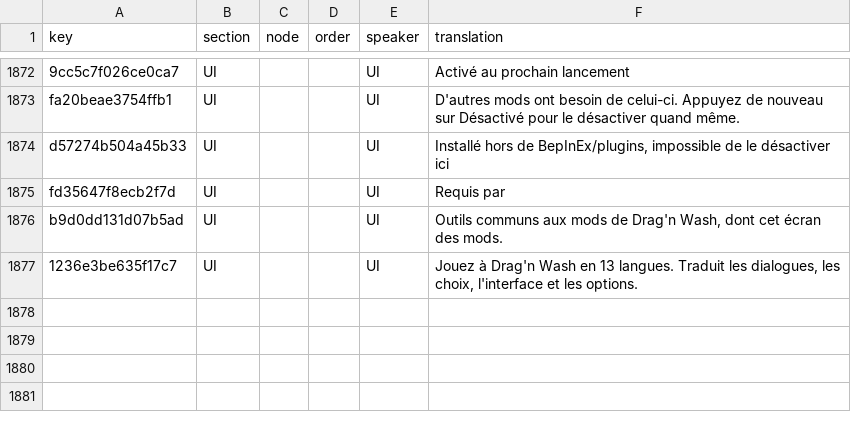
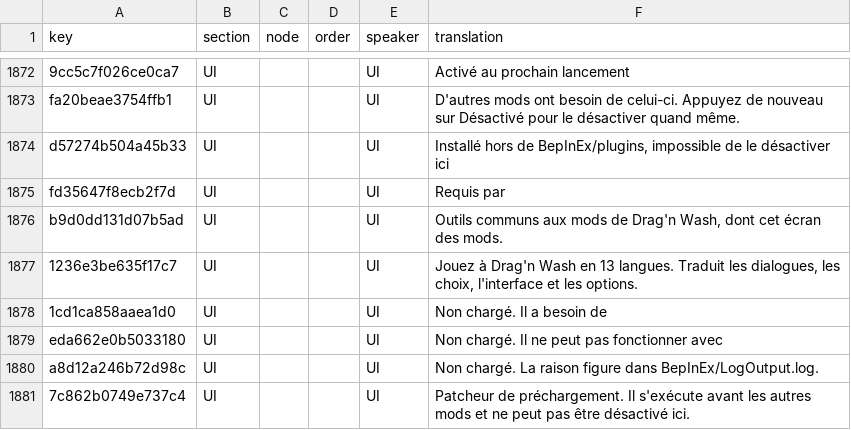
Before and after one commit to 223n/dragnwash-localization, a CSV file: Translations/fr/strings.csv, drawn as a sheet; only a part is shown, gaps mark what is left out.

```diff
--- a/Translations/fr/strings.csv
+++ b/Translations/fr/strings.csv
@@ -1877 +1877,5 @@ b9d0dd131d07b5ad,UI,,,UI,"Outils communs aux mods de Drag'n Wash, dont cet écra
 1236e3be635f17c7,UI,,,UI,"Jouez à Drag'n Wash en 13 langues. Traduit les dialogues, les choix, l'interface et les options."
+1cd1ca858aaea1d0,UI,,,UI,Non chargé. Il a besoin de
+eda662e0b5033180,UI,,,UI,Non chargé. Il ne peut pas fonctionner avec
+a8d12a246b72d98c,UI,,,UI,Non chargé. La raison figure dans BepInEx/LogOutput.log.
+7c862b0749e737c4,UI,,,UI,Patcheur de préchargement. Il s'exécute avant les autres mods et ne peut pas être désactivé ici.
```
Also changed, not shown: Translations/he/strings.csv, Translations/ja/strings.csv, 10 other files.
